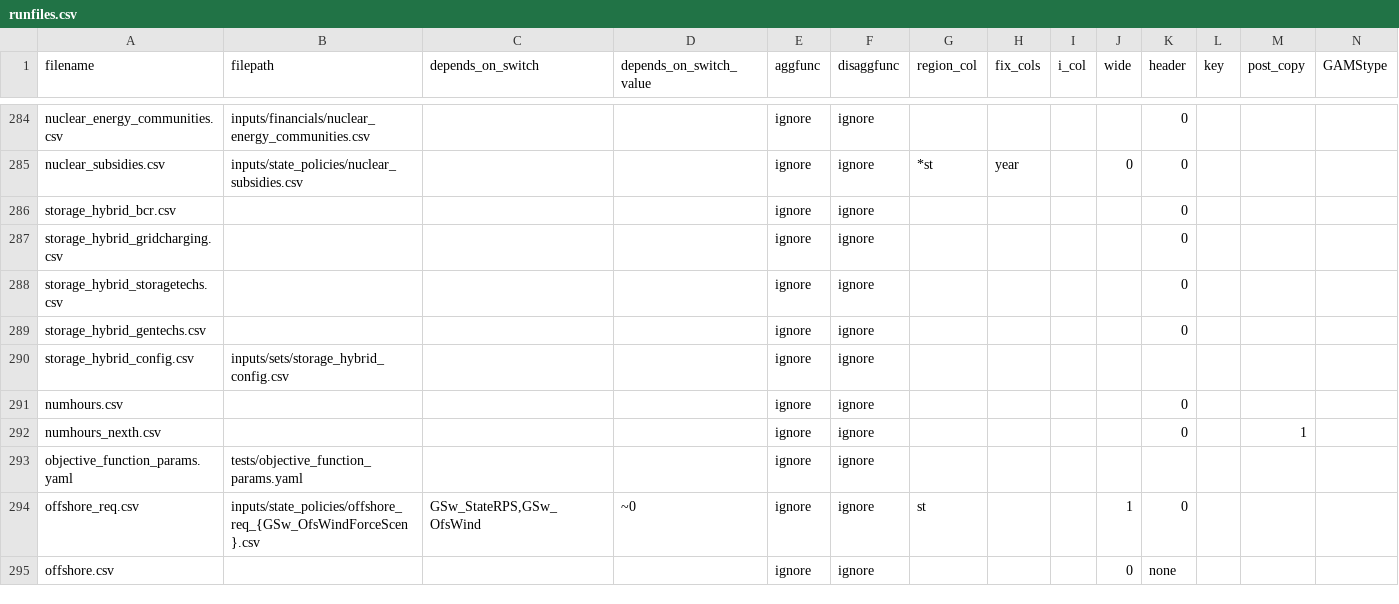
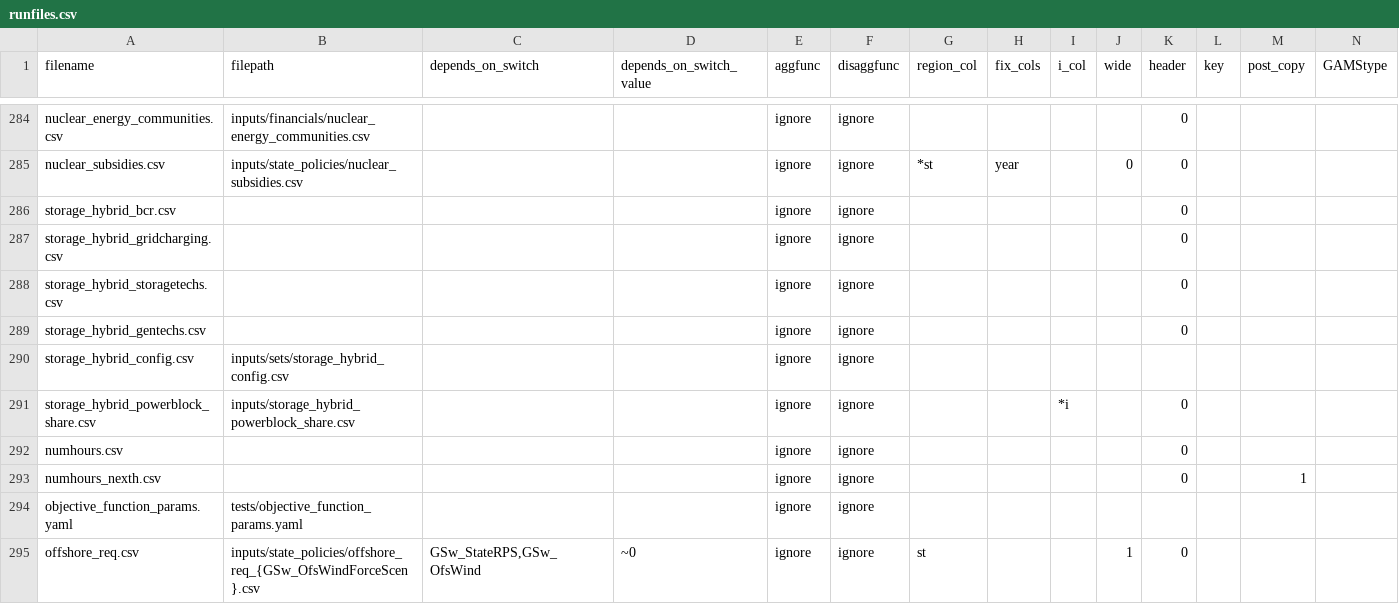
Before and after one commit to ethan-r-gallup/ReEDS-hybrid-plant, a CSV file: runfiles.csv, drawn as a sheet; only a part is shown, gaps mark what is left out; the shorter side is filled out with more unchanged rows; rows hold the shown columns only; the diff names each change by its address in the sheet, - before the commit and + after, or states it on an @@ line.

```diff
--- a/runfiles.csv
+++ b/runfiles.csv
+row 291: storage_hybrid_powerblock_share.csv | inputs/storage_hybrid_powerblock_share.csv |  |  | ignore | ignore |  |  | *i |  | 0
```
Also changed, not shown: cases.csv, inputs/tech-subset-table.csv, 7 other files.
